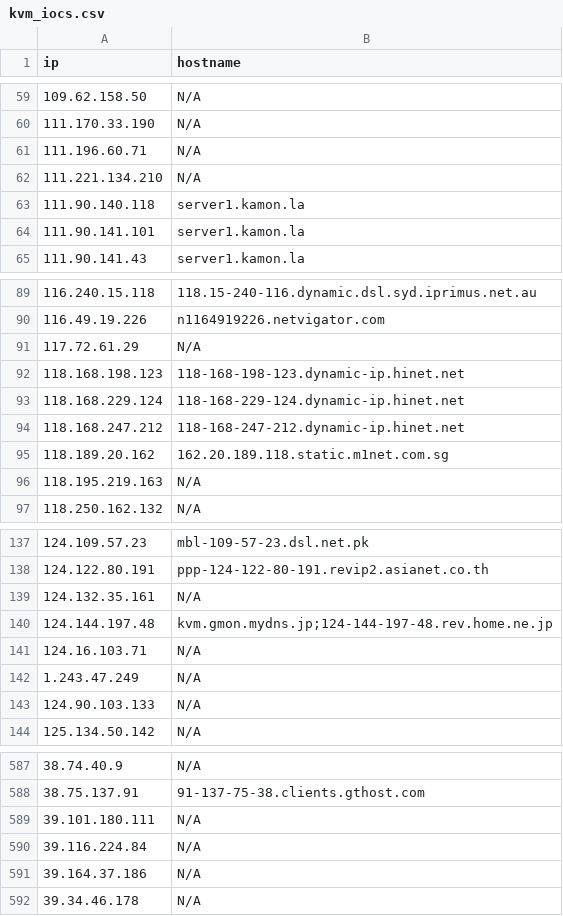
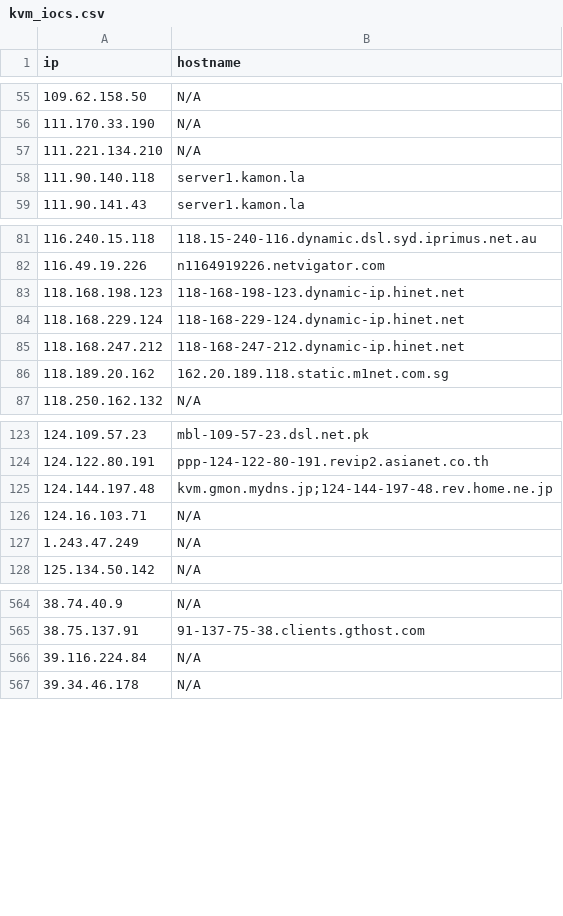
Before and after one commit to u5506878717-glitch/IP-KVM-IPs, a CSV file: kvm_iocs.csv, drawn as a sheet; only a part is shown, gaps mark what is left out; removed rows and columns are numbered as before the commit, all else as after; the diff covers the shown part only; the diff names each change by its address in the sheet, - before the commit and + after, or states it on an @@ line.

```diff
--- a/kvm_iocs.csv
+++ b/kvm_iocs.csv
-row 61: 111.196.60.71 | N/A
-row 64: 111.90.141.101 | server1.kamon.la
-row 91: 117.72.61.29 | N/A
-row 96: 118.195.219.163 | N/A
-row 139: 124.132.35.161 | N/A
-row 143: 124.90.103.133 | N/A
-row 589: 39.101.180.111 | N/A
-row 591: 39.164.37.186 | N/A
```
Also changed, not shown: 14 added rows and 35 removed rows elsewhere in this file.
